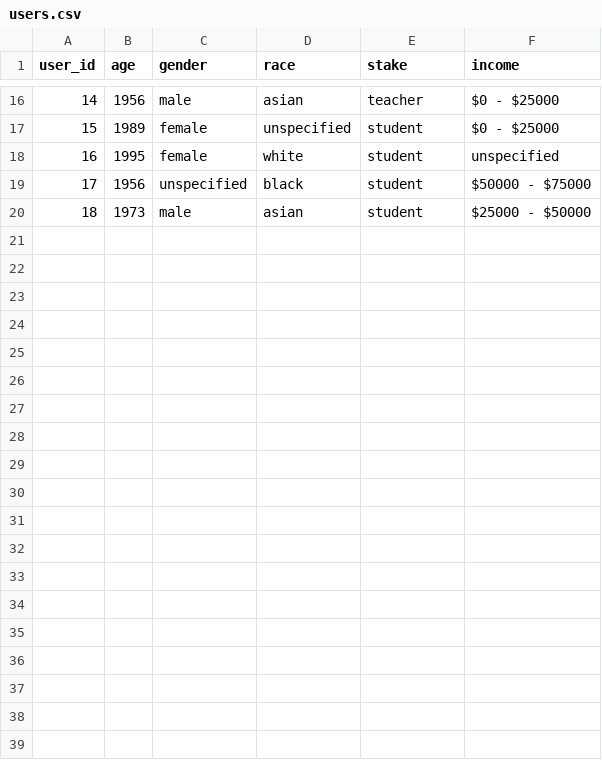
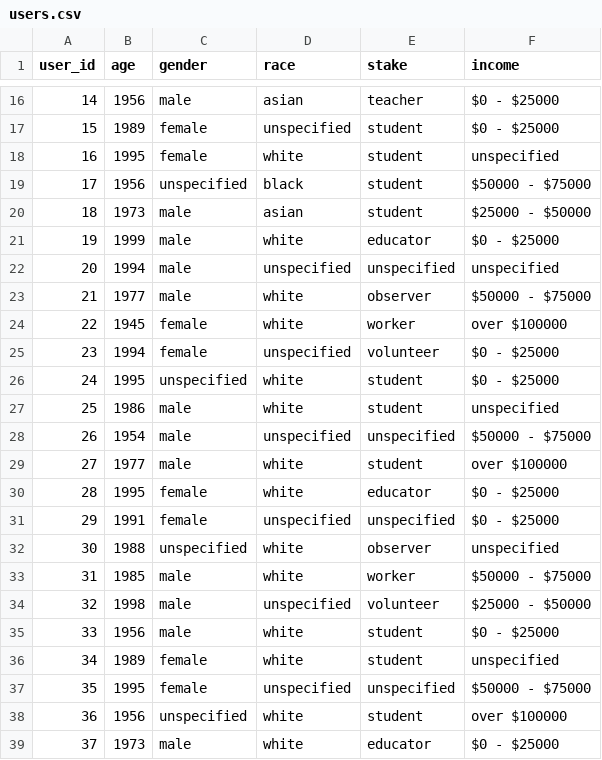
Before and after one commit to russellsamora/cpi_data_viz, a CSV file: data/users.csv, drawn as a sheet; only a part is shown, gaps mark what is left out; the diff covers the shown part only; the diff names each change by its address in the sheet, - before the commit and + after, or states it on an @@ line.

```diff
--- a/data/users.csv
+++ b/data/users.csv
+row 21: 19 | 1999 | male | white | educator | $0 - $25000
+row 22: 20 | 1994 | male | unspecified | unspecified | unspecified
+row 23: 21 | 1977 | male | white | observer | $50000 - $75000
+row 24: 22 | 1945 | female | white | worker | over $100000
+row 25: 23 | 1994 | female | unspecified | volunteer | $0 - $25000
+row 26: 24 | 1995 | unspecified | white | student | $0 - $25000
+row 27: 25 | 1986 | male | white | student | unspecified
+row 28: 26 | 1954 | male | unspecified | unspecified | $50000 - $75000
+row 29: 27 | 1977 | male | white | student | over $100000
+row 30: 28 | 1995 | female | white | educator | $0 - $25000
+row 31: 29 | 1991 | female | unspecified | unspecified | $0 - $25000
+row 32: 30 | 1988 | unspecified | white | observer | unspecified
+row 33: 31 | 1985 | male | white | worker | $50000 - $75000
+row 34: 32 | 1998 | male | unspecified | volunteer | $25000 - $50000
+row 35: 33 | 1956 | male | white | student | $0 - $25000
+row 36: 34 | 1989 | female | white | student | unspecified
+row 37: 35 | 1995 | female | unspecified | unspecified | $50000 - $75000
+row 38: 36 | 1956 | unspecified | white | student | over $100000
+row 39: 37 | 1973 | male | white | educator | $0 - $25000
```
Also changed, not shown: 13 added rows elsewhere in this file, data/output219.csv, 2 other files.
